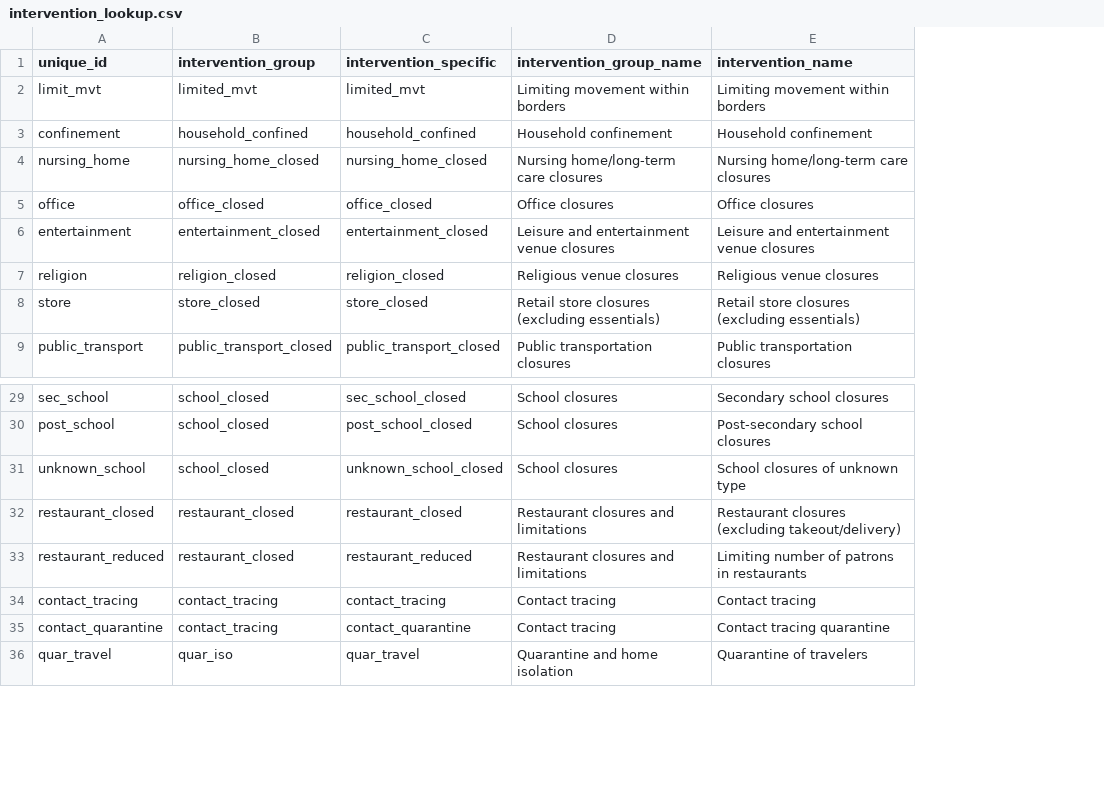
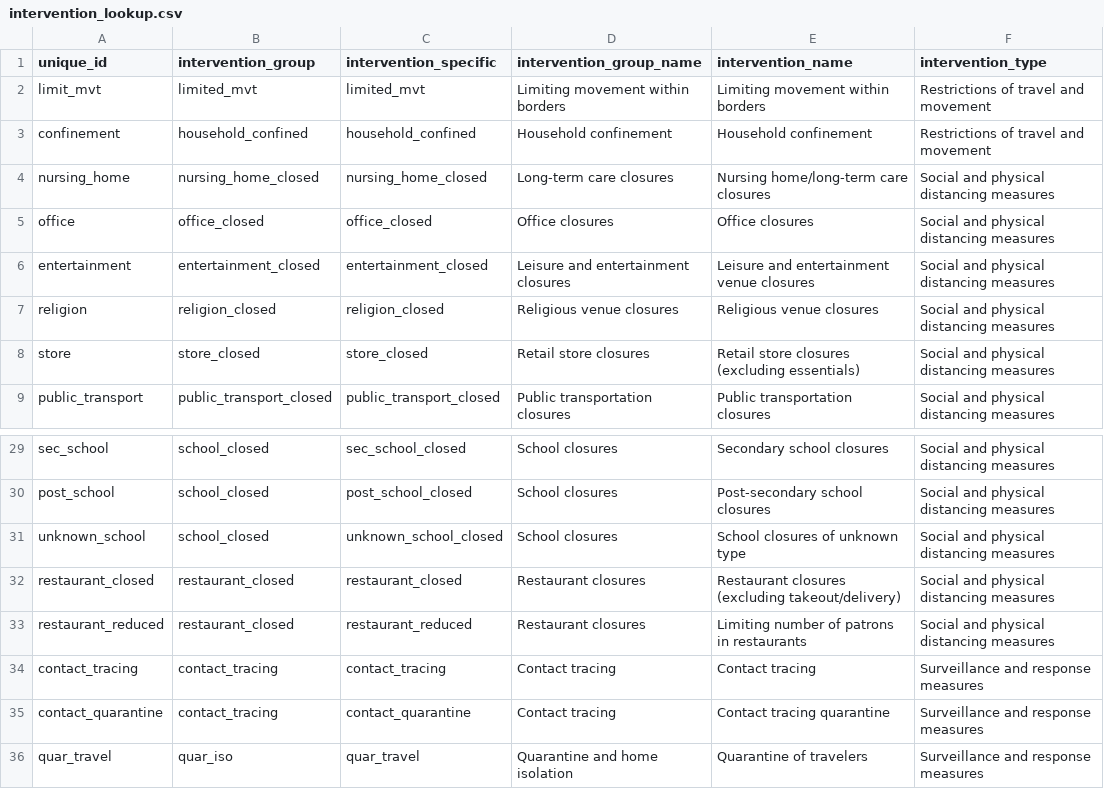
Before and after one commit to HopkinsIDD/hitRcovid, a CSV file: data/intervention_lookup.csv, drawn as a sheet; only a part is shown, gaps mark what is left out; the diff names each change by its address in the sheet, - before the commit and + after, or states it on an @@ line.

```diff
--- a/data/intervention_lookup.csv
+++ b/data/intervention_lookup.csv
+column F (intervention_type), rows 2-9: Restrictions of travel and movement | Restrictions of travel and movement | Social and physical distancing measures | Social and physical distancing measures | Social and physical distancing measures | Social and physical distancing measures | Social and physical distancing measures | Social and physical distancing measures; rows 29-36: Social and physical distancing measures | Social and physical distancing measures | Social and physical distancing measures | Social and physical distancing measures | Social and physical distancing measures | Surveillance and response measures | Surveillance and response measures | Surveillance and response measures
-D4 (intervention_group_name): Nursing home/long-term care closures
+D4 (intervention_group_name): Long-term care closures
-D6 (intervention_group_name): Leisure and entertainment venue closures
+D6 (intervention_group_name): Leisure and entertainment closures
-D8 (intervention_group_name): Retail store closures (excluding essentials)
+D8 (intervention_group_name): Retail store closures
-D32:D33 (intervention_group_name): Restaurant closures and limitations
+D32:D33 (intervention_group_name): Restaurant closures
```
Also changed, not shown: 8 other files.
